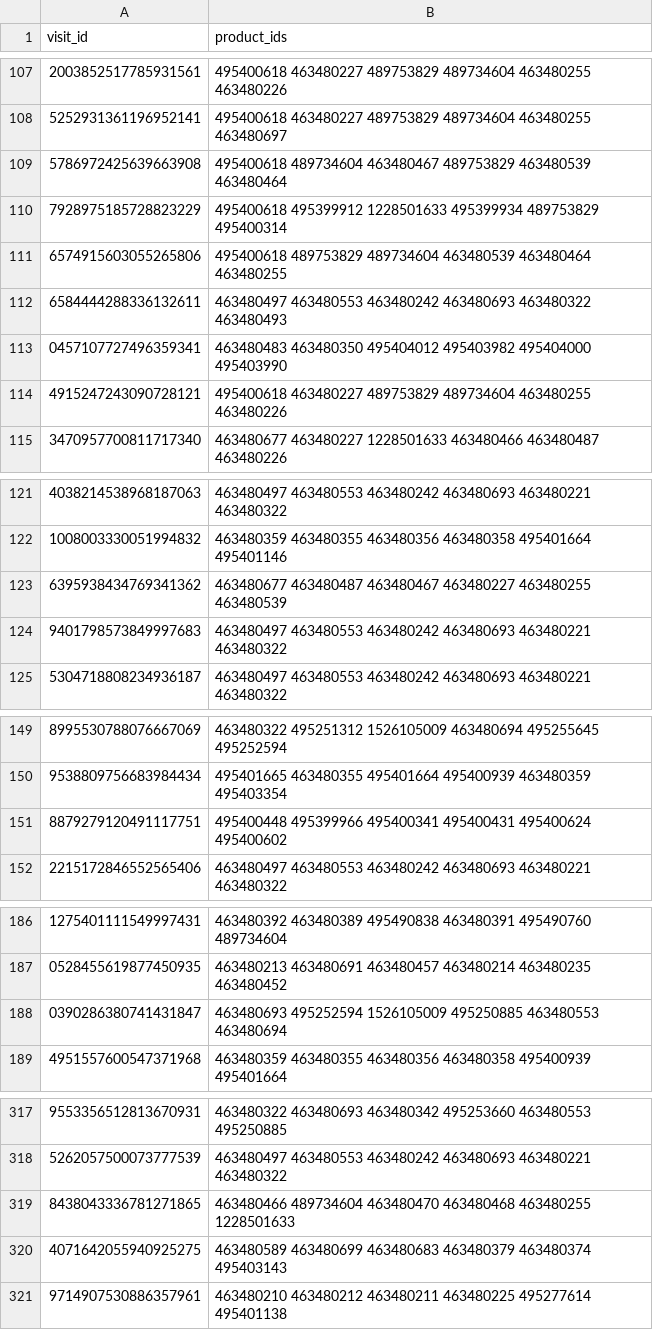
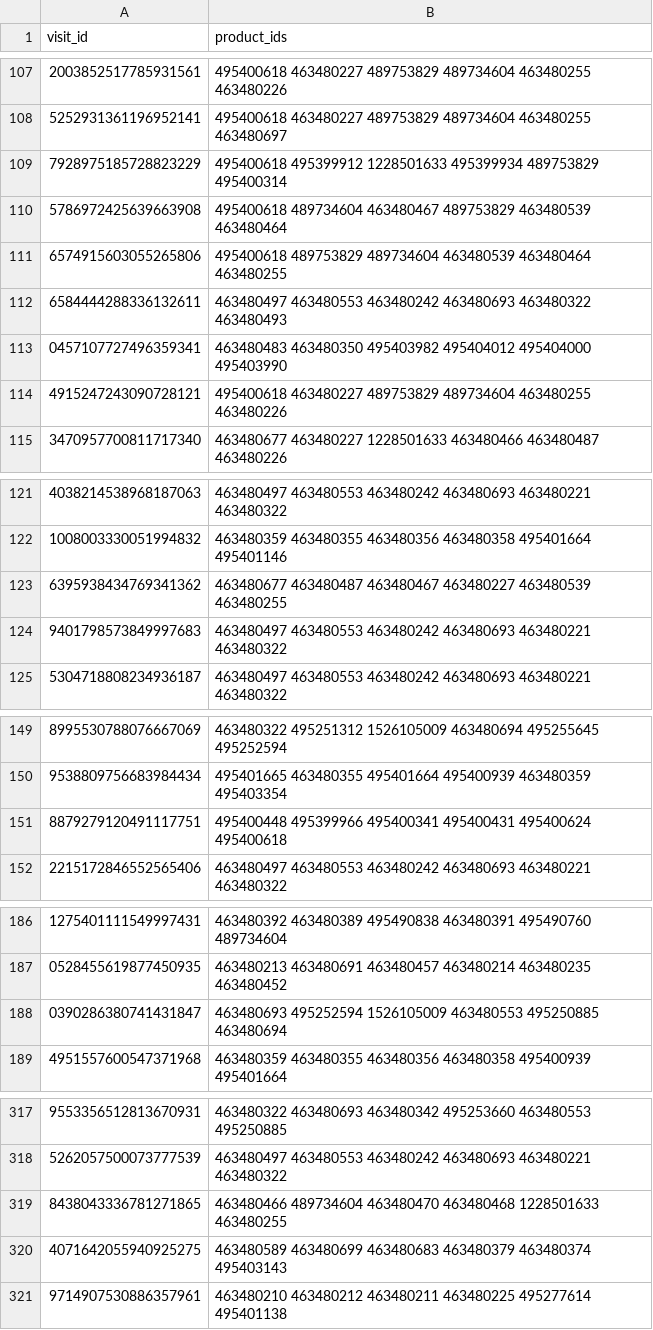
Before and after one commit to rishaviitd/kaggle.rental.product.recommendation, a CSV file: output/predictions.csv, drawn as a sheet; only a part is shown, gaps mark what is left out; the diff covers the shown part only.

```diff
--- a/output/predictions.csv
+++ b/output/predictions.csv
@@ -108,7 +108,7 @@ visit_id,product_ids
 5252931361196952141,495400618 463480227 489753829 489734604 463480255 463480697
+7928975185728823229,495400618 495399912 1228501633 495399934 489753829 495400314
 5786972425639663908,495400618 489734604 463480467 489753829 463480539 463480464
-7928975185728823229,495400618 495399912 1228501633 495399934 489753829 495400314
 6574915603055265806,495400618 489753829 489734604 463480539 463480464 463480255
 6584444288336132611,463480497 463480553 463480242 463480693 463480322 463480493
-0457107727496359341,463480483 463480350 495404012 495403982 495404000 495403990
+0457107727496359341,463480483 463480350 495403982 495404012 495404000 495403990
 4915247243090728121,495400618 463480227 489753829 489734604 463480255 463480226
@@ -122,3 +122,3 @@ visit_id,product_ids
 1008003330051994832,463480359 463480355 463480356 463480358 495401664 495401146
-6395938434769341362,463480677 463480487 463480467 463480227 463480255 463480539
+6395938434769341362,463480677 463480487 463480467 463480227 463480539 463480255
 9401798573849997683,463480497 463480553 463480242 463480693 463480221 463480322
@@ -150,3 +150,3 @@ visit_id,product_ids
 9538809756683984434,495401665 463480355 495401664 495400939 463480359 495403354
-8879279120491117751,495400448 495399966 495400341 495400431 495400624 495400602
+8879279120491117751,495400448 495399966 495400341 495400431 495400624 495400618
 2215172846552565406,463480497 463480553 463480242 463480693 463480221 463480322
@@ -187,3 +187,3 @@ visit_id,product_ids
 0528455619877450935,463480213 463480691 463480457 463480214 463480235 463480452
-0390286380741431847,463480693 495252594 1526105009 495250885 463480553 463480694
+0390286380741431847,463480693 495252594 1526105009 463480553 495250885 463480694
 4951557600547371968,463480359 463480355 463480356 463480358 495400939 495401664
@@ -318,3 +318,3 @@ visit_id,product_ids
 5262057500073777539,463480497 463480553 463480242 463480693 463480221 463480322
-8438043336781271865,463480466 489734604 463480470 463480468 463480255 1228501633
+8438043336781271865,463480466 489734604 463480470 463480468 1228501633 463480255
 4071642055940925275,463480589 463480699 463480683 463480379 463480374 495403143
```
Also changed, not shown: 22 edited cells elsewhere in this file, 20 other files.
